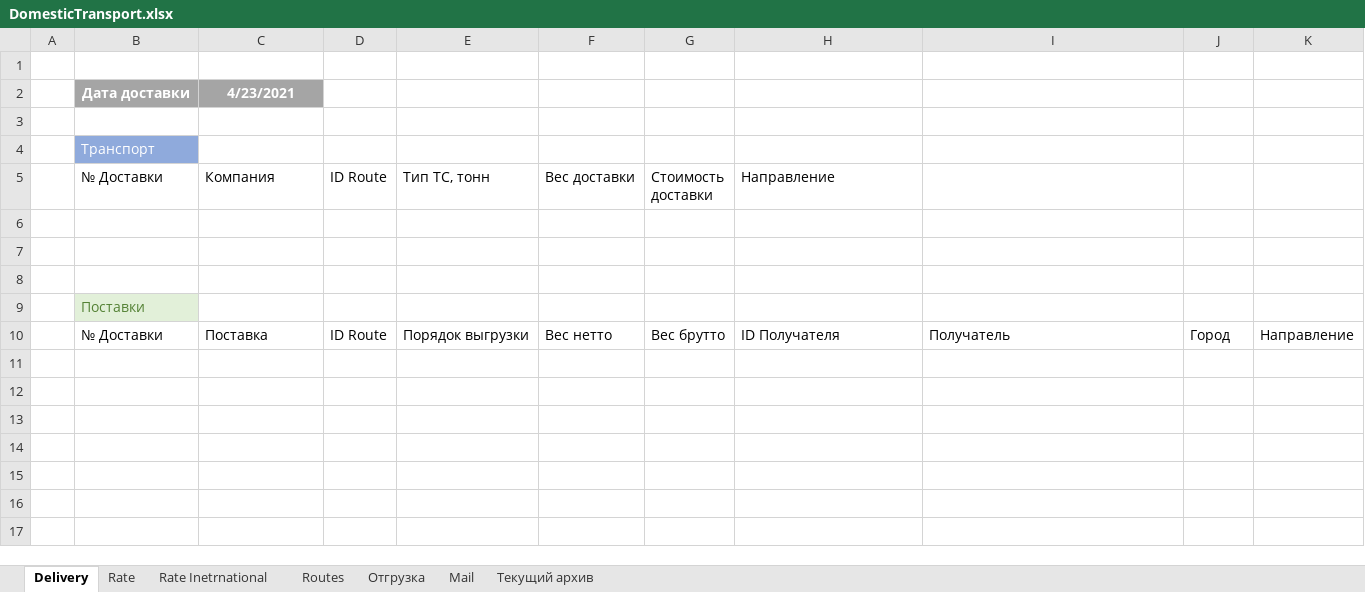
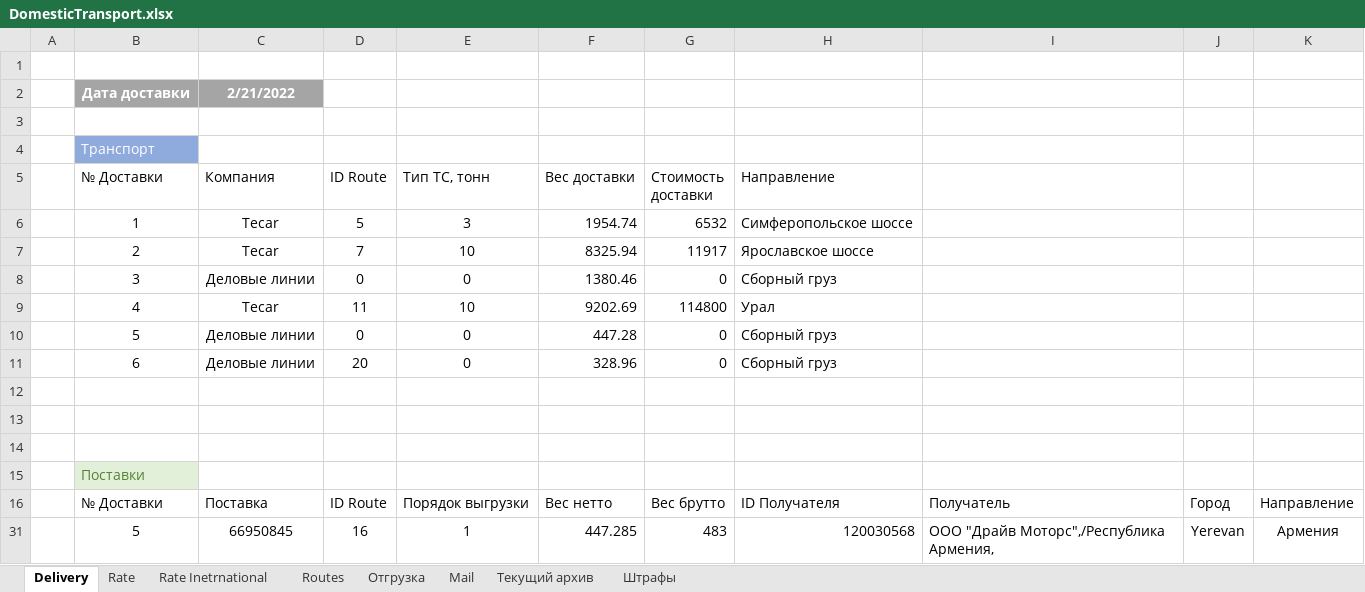
Before and after one commit to micro-solution/DomesticTransport, an Excel workbook: DomesticTransport/DomesticTransport.xlsx, sheet Delivery, drawn as a sheet; values as stored, in another font and other column widths than the file's, no borders; conditional formats and table styles not drawn; the diff names each change by its address in the sheet, - before the commit and + after, or states it on an @@ line.

```diff
--- a/DomesticTransport/DomesticTransport.xlsx (sheet Delivery)
+++ b/DomesticTransport/DomesticTransport.xlsx (sheet Delivery)
+sheet tab: Штрафы
-C2 (Компания): 4/23/2021
+C2 (Компания): 2/21/2022
+row 6:  | 1 | Tecar | 5 | 3 | 1954.74 | 6532 | Симферопольское шоссе
+row 7:  | 2 | Tecar | 7 | 10 | 8325.94 | 11917 | Ярославское шоссе
+row 8:  | 3 | Деловые линии | 0 | 0 | 1380.46 | 0 | Сборный груз
+row 9:  | 4 | Tecar | 11 | 10 | 9202.69 | 114800 | Урал
+row 10:  | 5 | Деловые линии | 0 | 0 | 447.28 | 0 | Сборный груз
+row 11:  | 6 | Деловые линии | 20 | 0 | 328.96 | 0 | Сборный груз
+row 31:  | 5 | 66950845 | 16 | 1 | 447.285 | 483 | 120030568 | ООО "Драйв Моторс",/Республика Армения, | Yerevan | Армения
```
Also changed, not shown: sheet Rate, sheet Routes, sheet Текущий архив, sheet Отгрузка, sheet Mail, hidden cells, 5 other files.
